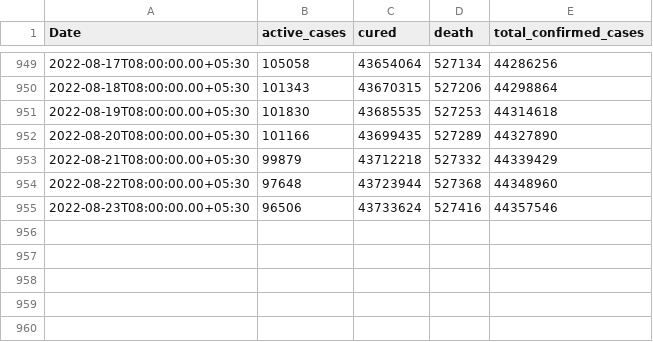
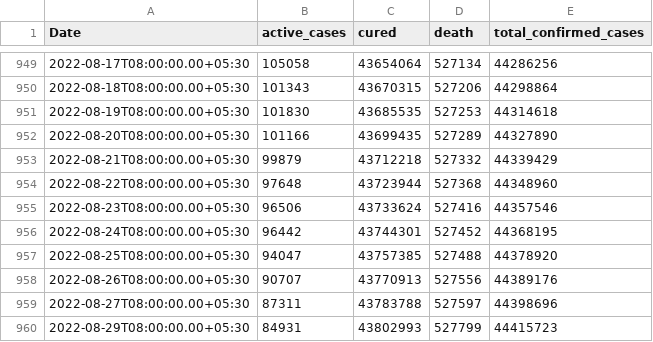
Before and after one commit to harshasridhar/covid-cases-prediction, a CSV file: data/country_data.csv, drawn as a sheet; only a part is shown, gaps mark what is left out.

```diff
--- a/data/country_data.csv
+++ b/data/country_data.csv
@@ -955 +955,6 @@ Date,active_cases,cured,death,total_confirmed_cases
 2022-08-23T08:00:00.00+05:30,96506,43733624,527416,44357546
+2022-08-24T08:00:00.00+05:30,96442,43744301,527452,44368195
+2022-08-25T08:00:00.00+05:30,94047,43757385,527488,44378920
+2022-08-26T08:00:00.00+05:30,90707,43770913,527556,44389176
+2022-08-27T08:00:00.00+05:30,87311,43783788,527597,44398696
+2022-08-29T08:00:00.00+05:30,84931,43802993,527799,44415723
```
Also changed, not shown: 12 other files.
